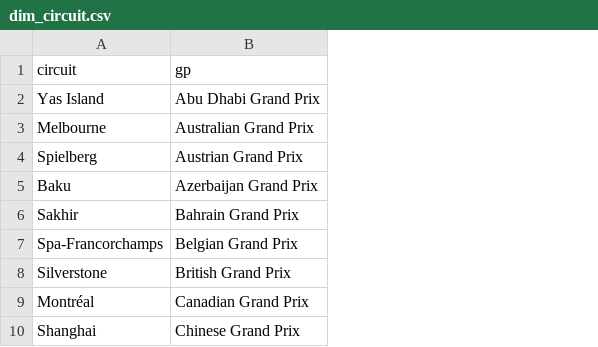
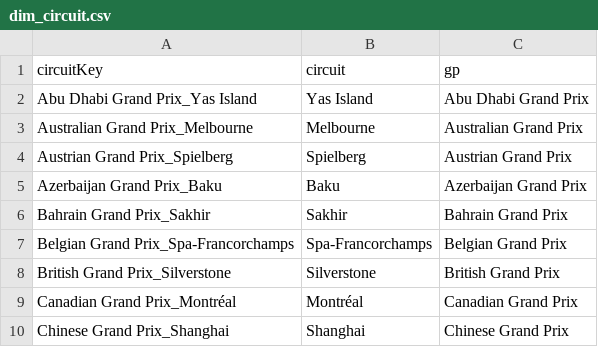
Before and after one commit to imanee3/Fil-rouge, a CSV file: data/gold/star_schema/dim_circuit.csv, drawn as a sheet; only a part is shown; the diff names each change by its address in the sheet, - before the commit and + after, or states it on an @@ line.

Commit message:
Update circuit and performance data structure in Shéma notebook

```diff
--- a/data/gold/star_schema/dim_circuit.csv
+++ b/data/gold/star_schema/dim_circuit.csv
+column A (circuitKey), rows 2-10: Abu Dhabi Grand Prix_Yas Island | Australian Grand Prix_Melbourne | Austrian Grand Prix_Spielberg | Azerbaijan Grand Prix_Baku | Bahrain Grand Prix_Sakhir | Belgian Grand Prix_Spa-Francorchamps | British Grand Prix_Silverstone | Canadian Grand Prix_Montréal | Chinese Grand Prix_Shanghai
```
Also changed, not shown: 2 other files.
